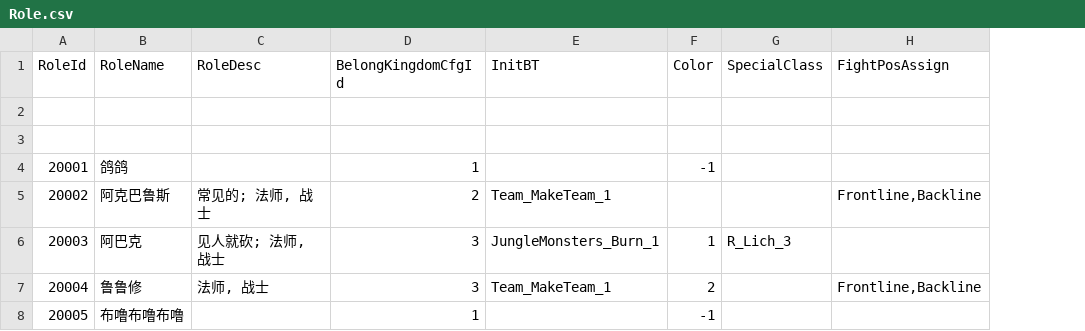
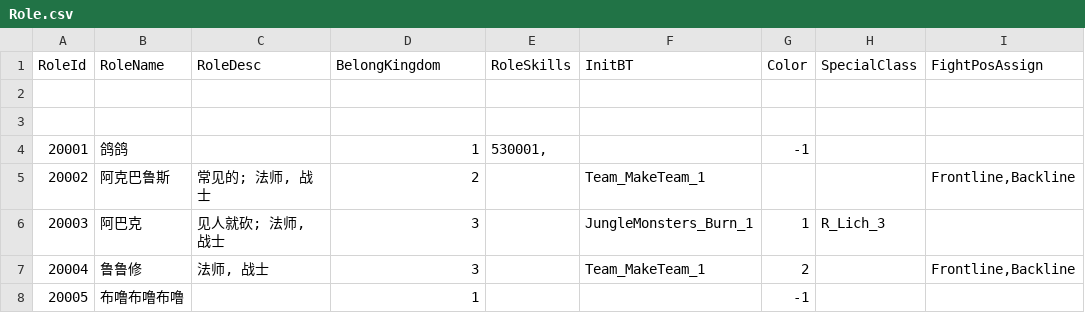
Before and after one commit to unphics/ikun, a CSV file: Config/Role/Role.csv, drawn as a sheet; only a part is shown; the diff names each change by its address in the sheet, - before the commit and + after, or states it on an @@ line.

```diff
--- a/Config/Role/Role.csv
+++ b/Config/Role/Role.csv
+column E (RoleSkills), row 4: 530001,
-D1: BelongKingdomCfgId
+D1: BelongKingdom
```
Also changed, not shown: 22 other files.
